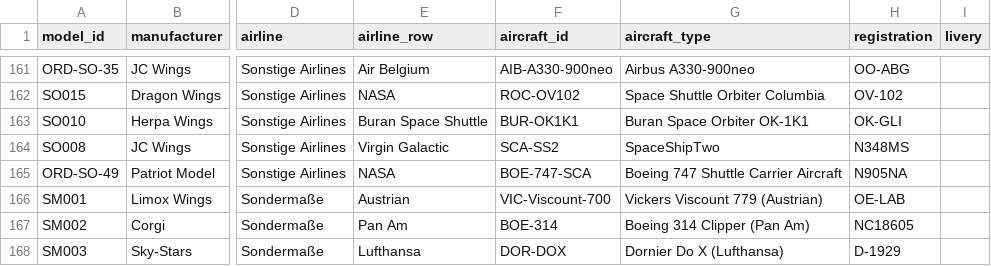
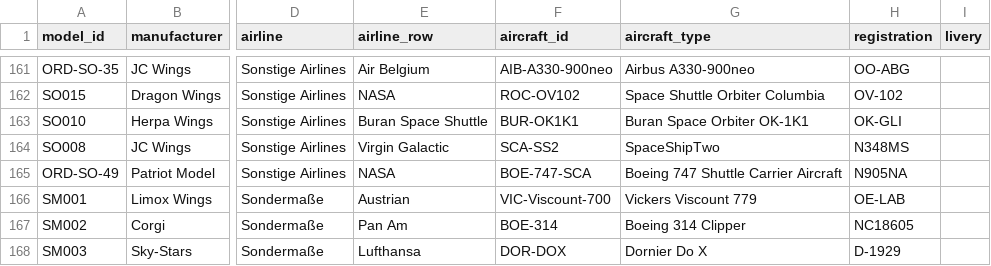
Before and after one commit to ugnet90/aircraft-labels, a CSV file: models_export.csv, drawn as a sheet; only a part is shown, gaps mark what is left out; the diff names each change by its address in the sheet, - before the commit and + after, or states it on an @@ line.

Commit message:
Add files via upload

```diff
--- a/models_export.csv
+++ b/models_export.csv
-G166 (aircraft_type): Vickers Viscount 779 (Austrian)
+G166 (aircraft_type): Vickers Viscount 779
-G167 (aircraft_type): Boeing 314 Clipper (Pan Am)
+G167 (aircraft_type): Boeing 314 Clipper
-G168 (aircraft_type): Dornier Do X (Lufthansa)
+G168 (aircraft_type): Dornier Do X
```
